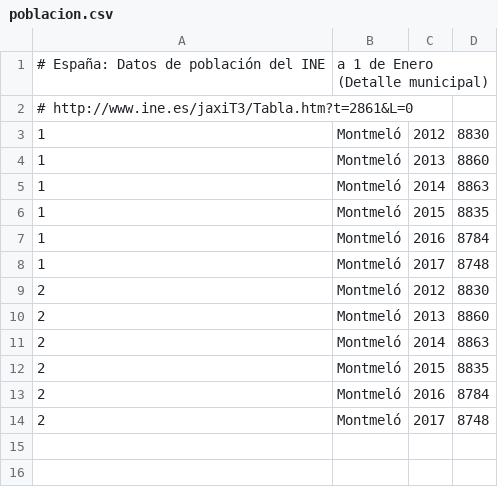
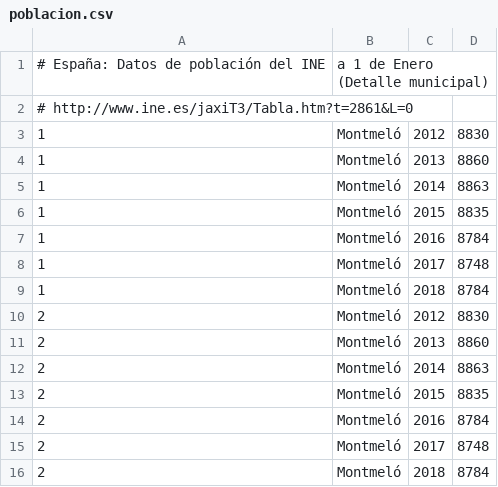
Before and after one commit to civio/presupuesto-montmelo, a CSV file: data/poblacion.csv, drawn as a sheet.

Commit message:
Update stats data

```diff
--- a/data/poblacion.csv
+++ b/data/poblacion.csv
@@ -8,2 +8,3 @@
 1,Montmeló,2017,8748
+1,Montmeló,2018,8784
 2,Montmeló,2012,8830
@@ -14 +15,2 @@
 2,Montmeló,2017,8748
+2,Montmeló,2018,8784
```
